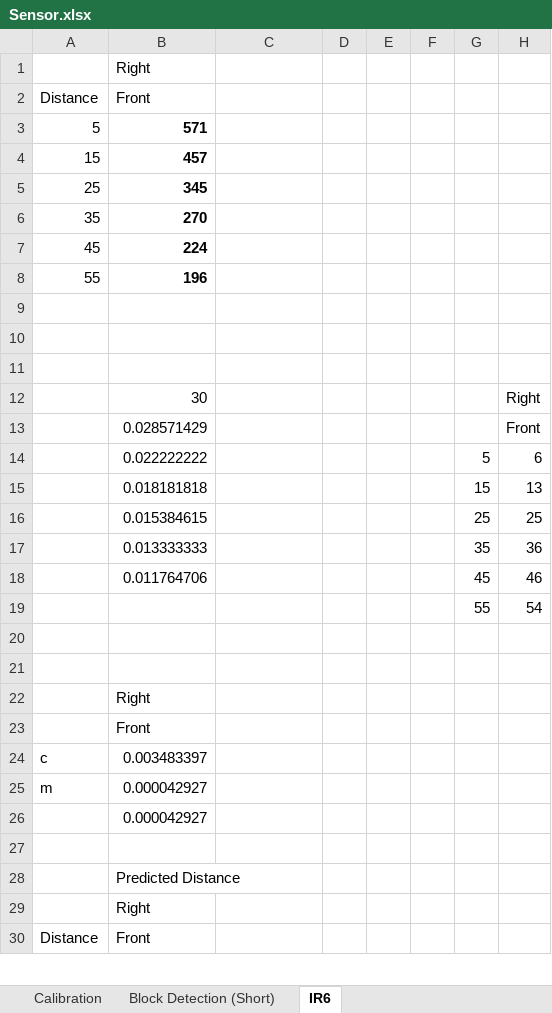
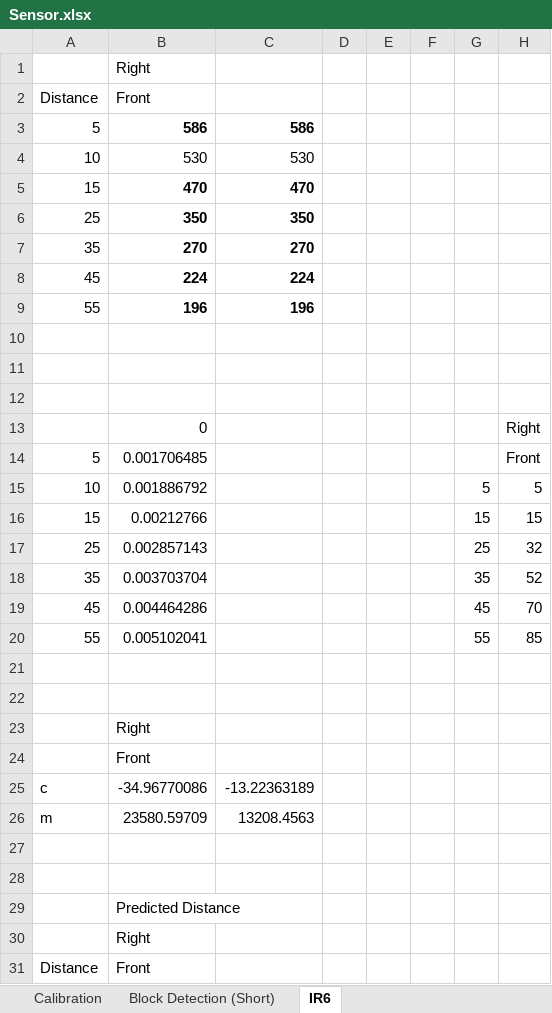
Before and after one commit to Brabalawuka/CE3004-MDP-ARDUINO, an Excel workbook: Sensor.xlsx, sheet IR6, drawn as a sheet; only a part is shown; values as stored, in another font and other column widths than the file's, no borders; removed rows and columns are numbered as before the commit, all else as after; the diff covers the shown part only; the diff names each change by its address in the sheet, - before the commit and + after, or states it on an @@ line.

```diff
--- a/Sensor.xlsx (sheet IR6)
+++ b/Sensor.xlsx (sheet IR6)
-B3 (Front): 571
+B3 (Front): 586
-C3: (empty)
+C3: 586
+row 4: 10 | 530 | 530
-B5 (Front): 457
+B5 (Front): 470
-C5: (empty)
+C5: 470
-B6 (Front): 345
+B6 (Front): 350
-C6: (empty)
+C6: 350
-C7: (empty)
+C7: 270
-C8: (empty)
+C8: 224
-C9: (empty)
+C9: 196
-B13 (Front): 30
+B13 (Front): 0
-row 13:  | 0.028571429 |  |  |  |  |  | Front
-row 14:  | 0.022222222 |  |  |  |  | 5 | 6
-row 15:  | 0.018181818 |  |  |  |  | 15 | 13
-row 16:  | 0.015384615 |  |  |  |  | 25 | 25
-row 17:  | 0.013333333 |  |  |  |  | 35 | 36
-row 18:  | 0.011764706 |  |  |  |  | 45 | 46
-row 19:  |  |  |  |  |  | 55 | 54
+row 14: 5 | 0.001706485 |  |  |  |  |  | Front
+row 15: 10 | 0.001886792 |  |  |  |  | 5 | 5
+row 16: 15 | 0.00212766 |  |  |  |  | 15 | 15
+row 17: 25 | 0.002857143 |  |  |  |  | 25 | 32
+row 18: 35 | 0.003703704 |  |  |  |  | 35 | 52
+row 19: 45 | 0.004464286 |  |  |  |  | 45 | 70
+row 20: 55 | 0.005102041 |  |  |  |  | 55 | 85
-B25 (Front): 0.003483397
+B25 (Front): -34.96770086
-C25: (empty)
+C25: -13.22363189
-B26 (Front): 0.000042927
+B26 (Front): 23580.59709
-C26: (empty)
+C26: 13208.4563
-B27 (Front): 0.000042927
+B27 (Front): (empty)
```
Also changed, not shown: 1 added row and 12 edited cells elsewhere in this sheet, sheet Block Detection (Short), sheet Calibration, formulas that keep their value, 3 other files.
